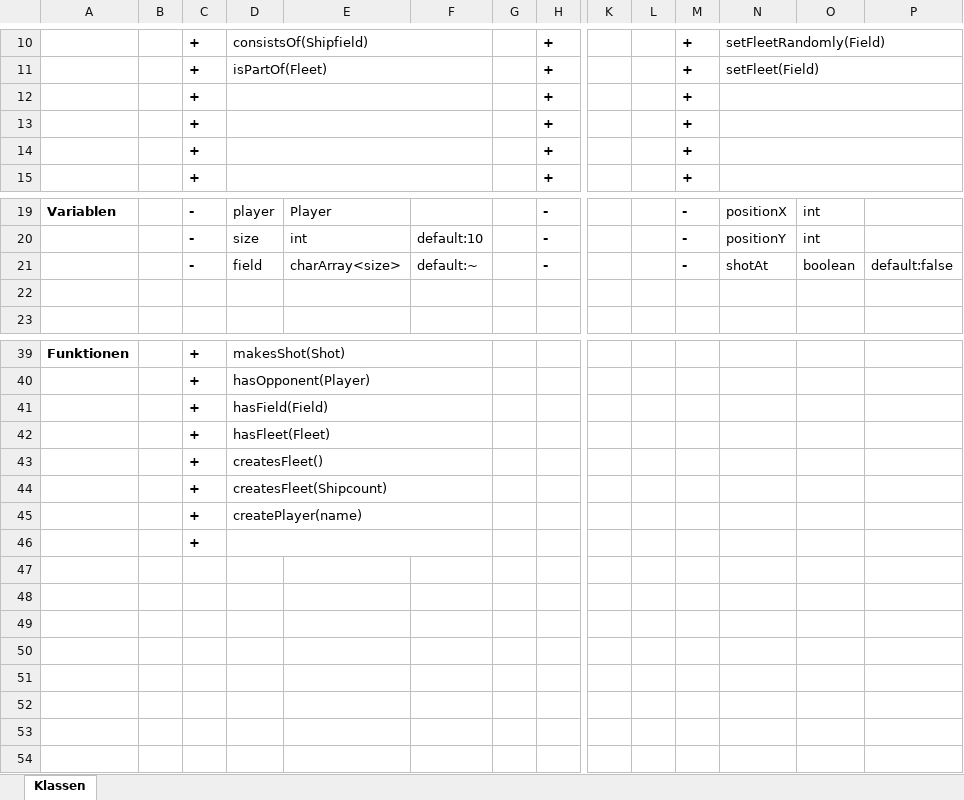
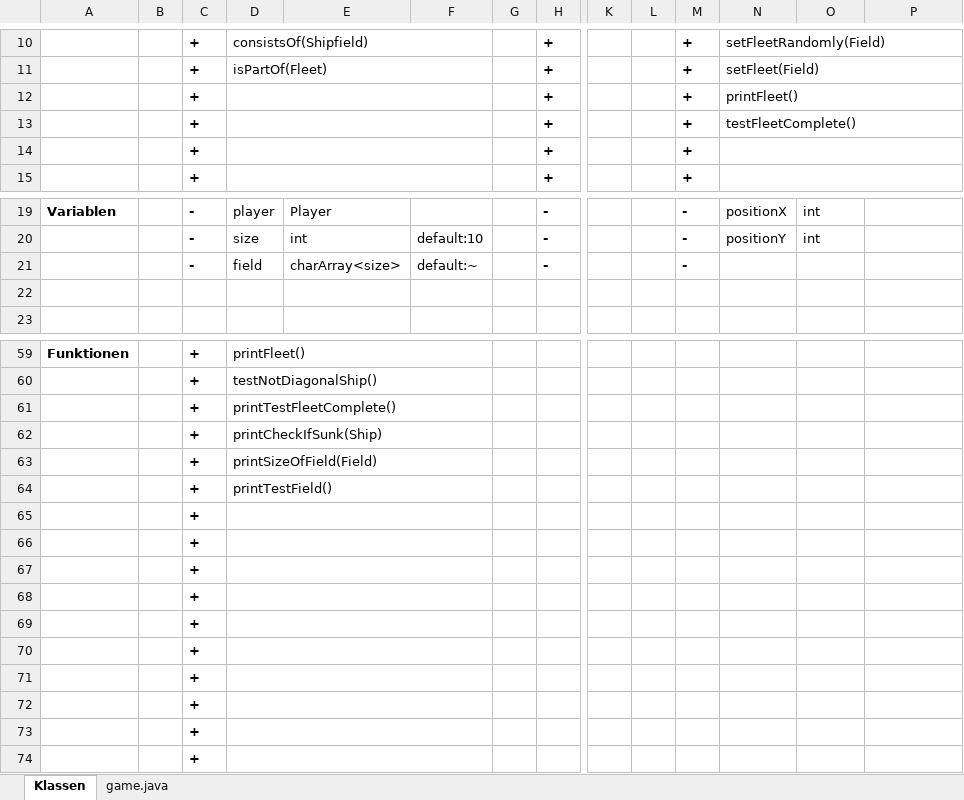
Before and after one commit to flyingcodeman/TM22_SoftwareEngineering_Gruppe2, an Excel workbook: Product Description/Klassen.xlsx, sheet Klassen, drawn as a sheet; only a part is shown, gaps mark what is left out; values as stored, in another font and other column widths than the file's, no borders; removed rows and columns are numbered as before the commit, all else as after; rows hold the shown columns only; the diff covers the shown part only; the diff names each change by its address in the sheet, - before the commit and + after, or states it on an @@ line.

```diff
--- a/Product Description/Klassen.xlsx (sheet Klassen)
+++ b/Product Description/Klassen.xlsx (sheet Klassen)
+sheet tab: game.java
-N12: (empty)
+N12: printFleet()
-N13: (empty)
+N13: testFleetComplete()
-N21: shotAt
+N21: (empty)
-O21: boolean
+O21: (empty)
-P21: default:false
+P21: (empty)
-D59: makesShot(Shot)
+D59: printFleet()
-D60: hasOpponent(Player)
+D60: testNotDiagonalShip()
-row 41:  |  | + | hasField(Field)
-D61: hasFleet(Fleet)
+D61: printTestFleetComplete()
+row 62:  |  | + | printCheckIfSunk(Ship)
-D63: createsFleet()
+D63: printSizeOfField(Field)
-D64: createsFleet(Shipcount)
+D64: printTestField()
-D65: createPlayer(name)
+D65: (empty)
+row 66:  |  | +
+row 67:  |  | +
+row 68:  |  | +
+row 69:  |  | +
+row 70:  |  | +
+row 71:  |  | +
+row 72:  |  | +
+row 73:  |  | +
```
Also changed, not shown: 20 added rows, 8 edited cells, cell formats and merged cells elsewhere in this sheet, 3 other files.
